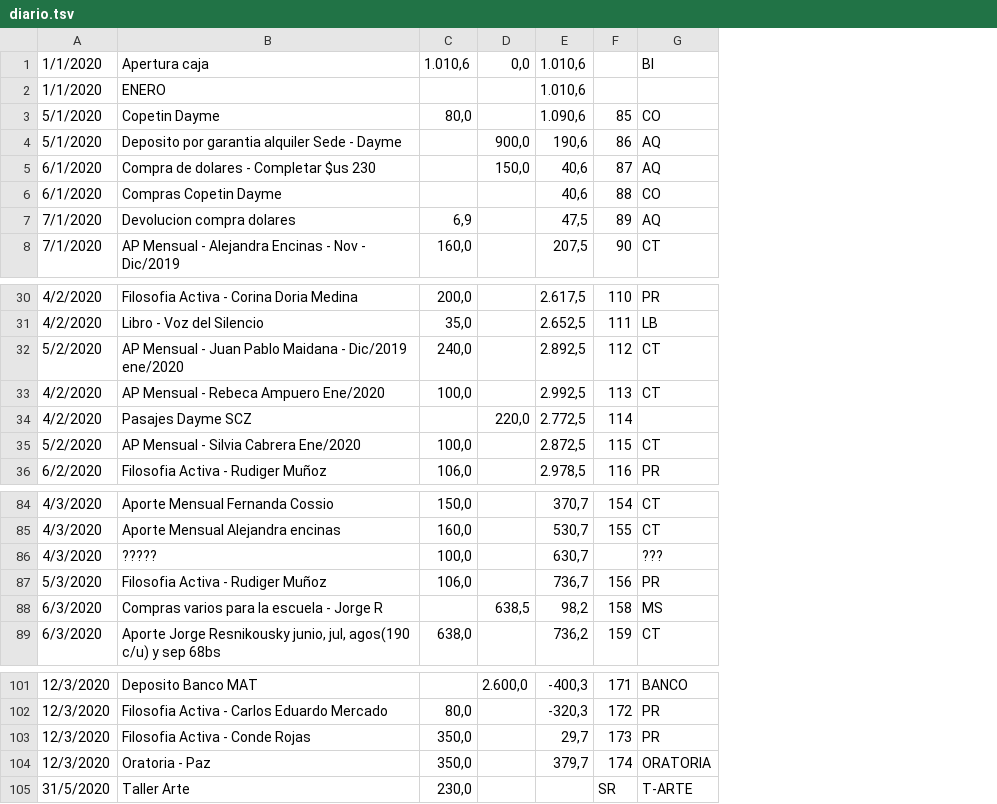
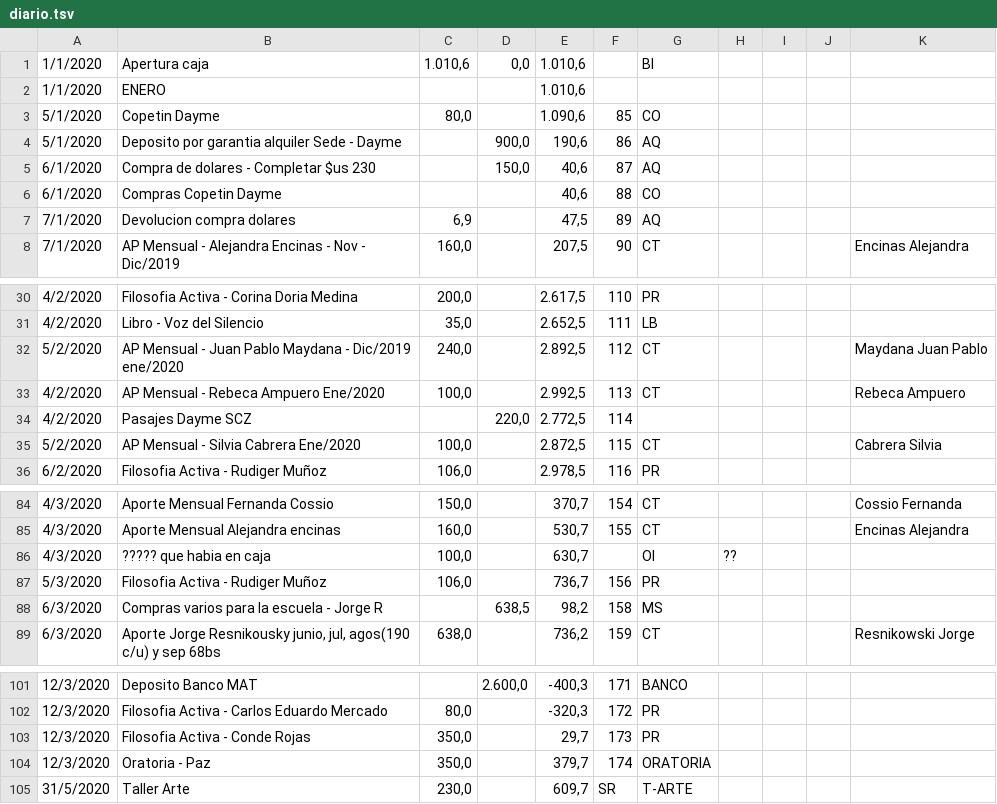
Before and after one commit to caleeli/acropolis, a TSV file: database/seeds/diario.tsv, drawn as a sheet; only a part is shown, gaps mark what is left out; the diff names each change by its address in the sheet, - before the commit and + after, or states it on an @@ line.

```diff
--- a/database/seeds/diario.tsv
+++ b/database/seeds/diario.tsv
+column H, row 86: ??
+column I, empty
+column J, empty
+column K, row 8: Encinas Alejandra; rows 32-35: Maydana Juan Pablo | Rebeca Ampuero |  | Cabrera Silvia; rows 84-89: Cossio Fernanda | Encinas Alejandra |  |  |  | Resnikowski Jorge
-B32: …Juan Pablo Maidana - Dic/2019…
+B32: …Juan Pablo Maydana - Dic/2019…
-B86: ?????
+B86: ????? que habia en caja
-G86: ???
+G86: OI
-E105: (empty)
+E105: 609,7
```
Also changed, not shown: 12 other files.
